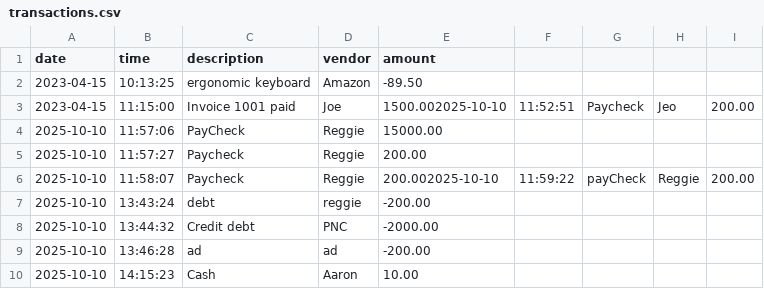
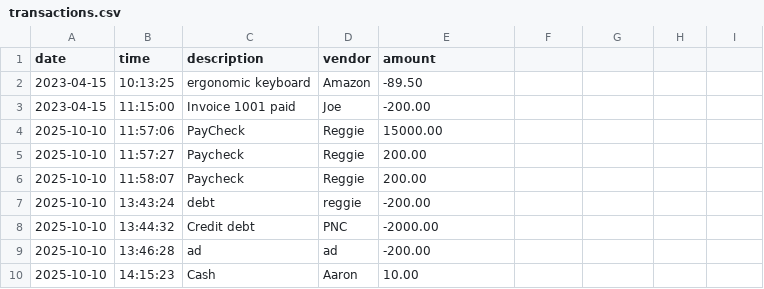
Before and after one commit to RegLitster/AccountingLedgerApp, a CSV file: src/main/resources/transactions.csv, drawn as a sheet.

```diff
--- a/src/main/resources/transactions.csv
+++ b/src/main/resources/transactions.csv
@@ -2,6 +2,6 @@ date|time|description|vendor|amount
 2023-04-15|10:13:25|ergonomic keyboard|Amazon|-89.50
-2023-04-15|11:15:00|Invoice 1001 paid|Joe|1500.002025-10-10|11:52:51|Paycheck|Jeo|200.00
+2023-04-15|11:15:00|Invoice 1001 paid|Joe|-200.00
 2025-10-10|11:57:06|PayCheck|Reggie|15000.00
 2025-10-10|11:57:27|Paycheck|Reggie|200.00
-2025-10-10|11:58:07|Paycheck|Reggie|200.002025-10-10|11:59:22|payCheck|Reggie|200.00
+2025-10-10|11:58:07|Paycheck|Reggie|200.00
 2025-10-10|13:43:24|debt|reggie|-200.00
```
Also changed, not shown: 2 other files.
